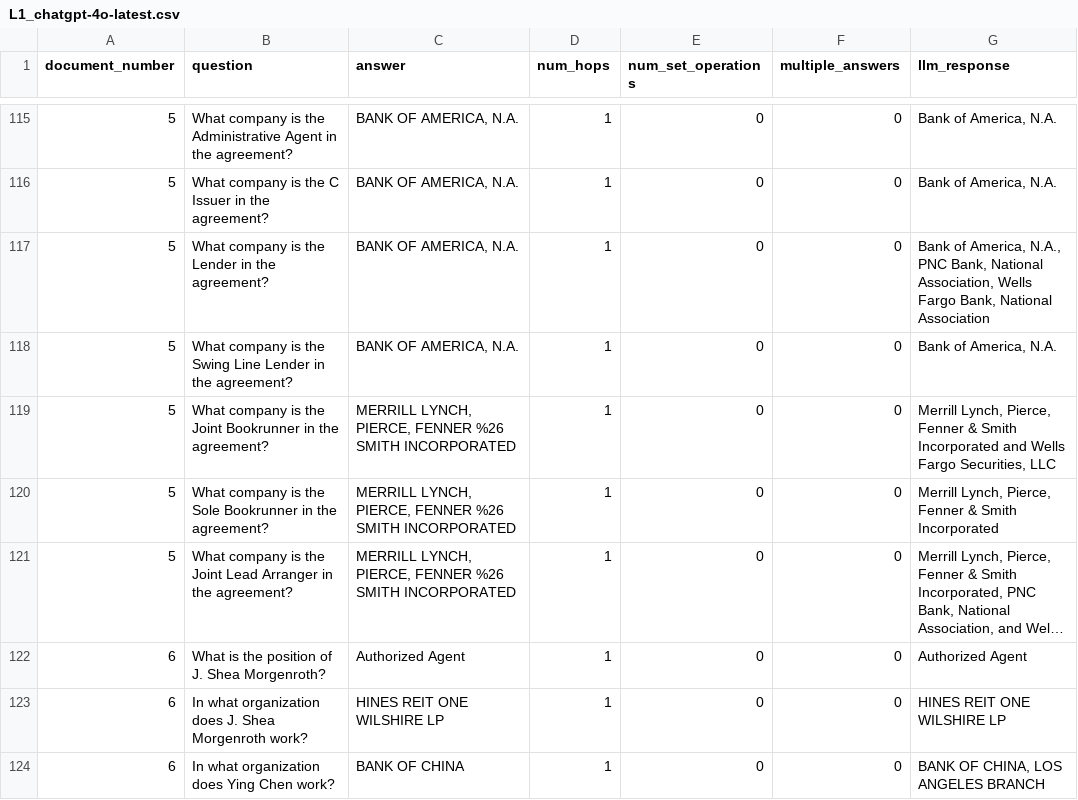
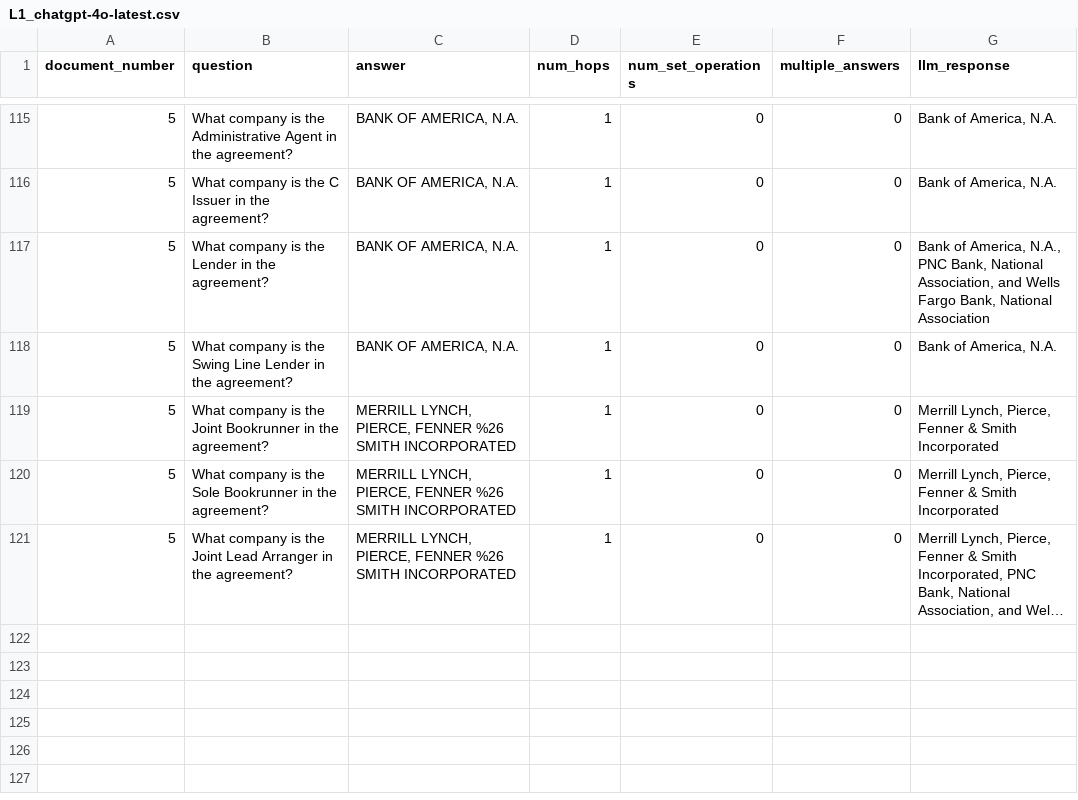
Before and after one commit to haricharan189/fsil-e3-qa, a CSV file: data/results/L1_chatgpt-4o-latest.csv, drawn as a sheet; only a part is shown, gaps mark what is left out; long unchanged cells end in …; the diff covers the shown part only; the diff names each change by its address in the sheet, - before the commit and + after, or states it on an @@ line.

```diff
--- a/data/results/L1_chatgpt-4o-latest.csv
+++ b/data/results/L1_chatgpt-4o-latest.csv
-G117 (llm_response): …National Association, Wells Fargo…
+G117 (llm_response): …National Association, and Wells Fargo…
-G119 (llm_response): …Smith Incorporated and Wells Fargo Securities, LLC
+G119 (llm_response): …Smith Incorporated
-row 122: 6 | What is the position of J. Shea Morgenroth? | Authorized Agent | 1 | 0 | 0 | Authorized Agent
-row 123: 6 | In what organization does J. Shea Morgenroth work? | HINES REIT ONE WILSHIRE LP | 1 | 0 | 0 | HINES REIT ONE WILSHIRE LP
-row 124: 6 | In what organization does Ying Chen work? | BANK OF CHINA | 1 | 0 | 0 | BANK OF CHINA, LOS ANGELES BRANCH
```
Also changed, not shown: 8 removed rows and 20 edited cells elsewhere in this file, data/metrics/L1_chatgpt-4o-latest_document_statistics.csv, data/metrics/L1_chatgpt-4o-latest_question_metrics.csv, 4 other files.
